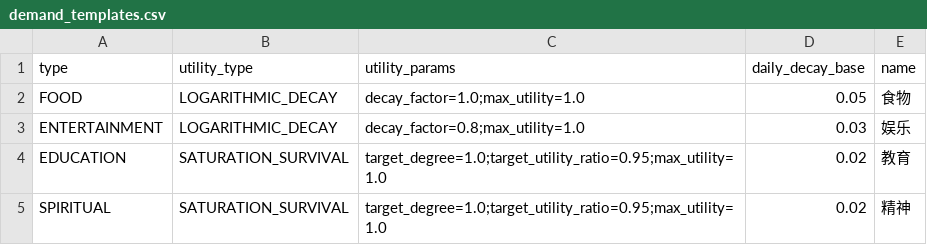
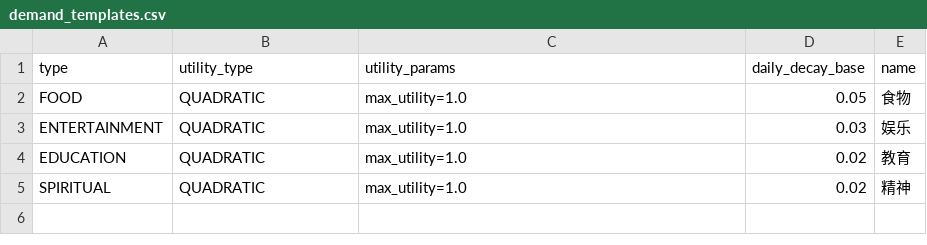
Before and after one commit to valaxy/humanEpic, a CSV file: src/data/demand_templates.csv, drawn as a sheet; the diff names each change by its address in the sheet, - before the commit and + after, or states it on an @@ line.

```diff
--- a/src/data/demand_templates.csv
+++ b/src/data/demand_templates.csv
-B2:B3 (utility_type): LOGARITHMIC_DECAY
+B2:B3 (utility_type): QUADRATIC
-C2 (utility_params): decay_factor=1.0;max_utility=1.0
+C2 (utility_params): max_utility=1.0
-C3 (utility_params): decay_factor=0.8;max_utility=1.0
+C3 (utility_params): max_utility=1.0
-B4:B5 (utility_type): SATURATION_SURVIVAL
+B4:B5 (utility_type): QUADRATIC
-C4:C5 (utility_params): target_degree=1.0;target_utility_ratio=0.95;max_utility=1.0
+C4:C5 (utility_params): max_utility=1.0
```
Also changed, not shown: src/data/product_templates.csv, 26 other files.
